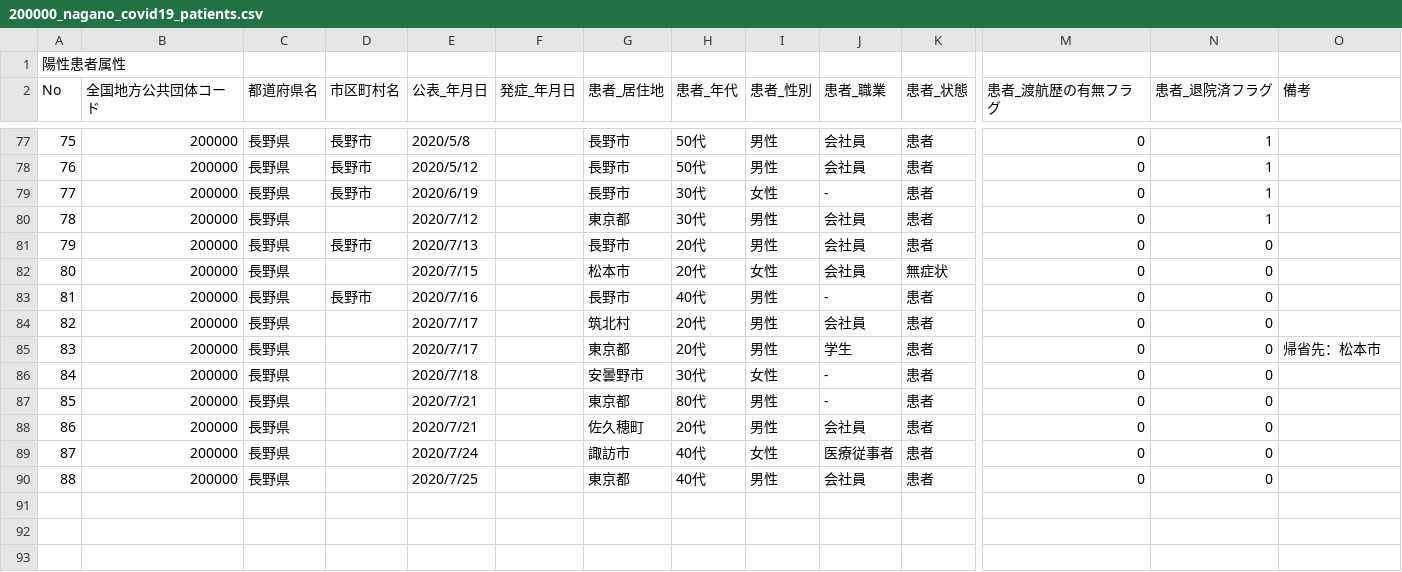
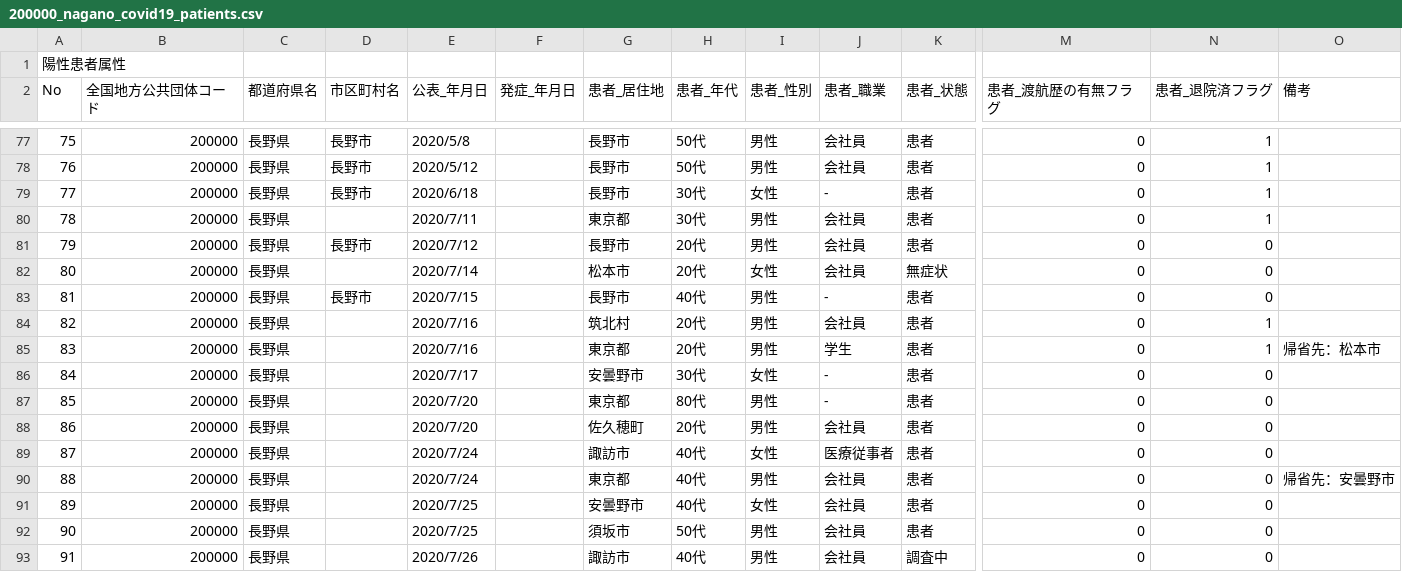
Before and after one commit to wataruoguchi/covid19_nagano_csv_to_json, a CSV file: src/.encoded/200000_nagano_covid19_patients.csv, drawn as a sheet; only a part is shown, gaps mark what is left out; rows hold the shown columns only; the diff names each change by its address in the sheet, - before the commit and + after, or states it on an @@ line.

```diff
--- a/src/.encoded/200000_nagano_covid19_patients.csv
+++ b/src/.encoded/200000_nagano_covid19_patients.csv
-E79 (公表_年月日): 2020/6/19
+E79 (公表_年月日): 2020/6/18
-E80 (公表_年月日): 2020/7/12
+E80 (公表_年月日): 2020/7/11
-E81 (公表_年月日): 2020/7/13
+E81 (公表_年月日): 2020/7/12
-E82 (公表_年月日): 2020/7/15
+E82 (公表_年月日): 2020/7/14
-E83 (公表_年月日): 2020/7/16
+E83 (公表_年月日): 2020/7/15
-E84:E85 (公表_年月日): 2020/7/17
+E84:E85 (公表_年月日): 2020/7/16
-N84:N85 (患者_退院済フラグ): 0
+N84:N85 (患者_退院済フラグ): 1
-E86 (公表_年月日): 2020/7/18
+E86 (公表_年月日): 2020/7/17
-E87:E88 (公表_年月日): 2020/7/21
+E87:E88 (公表_年月日): 2020/7/20
-E90 (公表_年月日): 2020/7/25
+E90 (公表_年月日): 2020/7/24
-O90 (備考): (empty)
+O90 (備考): 帰省先：安曇野市
+row 91: 89 | 200000 | 長野県 |  | 2020/7/25 |  | 安曇野市 | 40代 | 女性 | 会社員 | 患者 | 0 | 0
+row 92: 90 | 200000 | 長野県 |  | 2020/7/25 |  | 須坂市 | 50代 | 男性 | 会社員 | 患者 | 0 | 0
+row 93: 91 | 200000 | 長野県 |  | 2020/7/26 |  | 諏訪市 | 40代 | 男性 | 会社員 | 調査中 | 0 | 0
```
Also changed, not shown: src/.encoded/200000_nagano_covid19_test_count.csv, src/.encoded/patients.csv, 4 other files.
